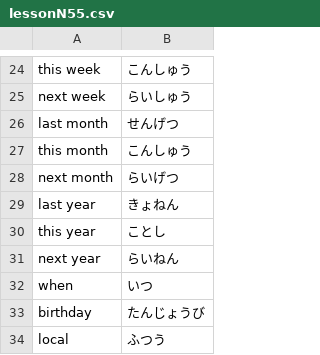
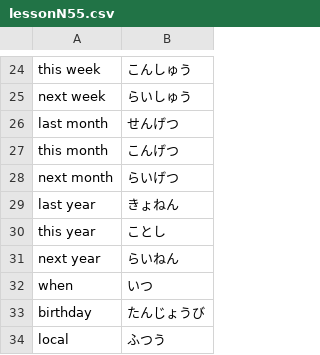
Before and after one commit to kb108109012-sudo/nihongo_flash_cards, a CSV file: assets/lessonN55.csv, drawn as a sheet; only a part is shown, gaps mark what is left out.

Commit message:
Fixed vocab for this month (N5-L5)

```diff
--- a/assets/lessonN55.csv
+++ b/assets/lessonN55.csv
@@ -26,3 +26,3 @@ next week,らいしゅう
 last month,せんげつ
-this month,こんしゅう
+this month,こんげつ
 next month,らいげつ
```
